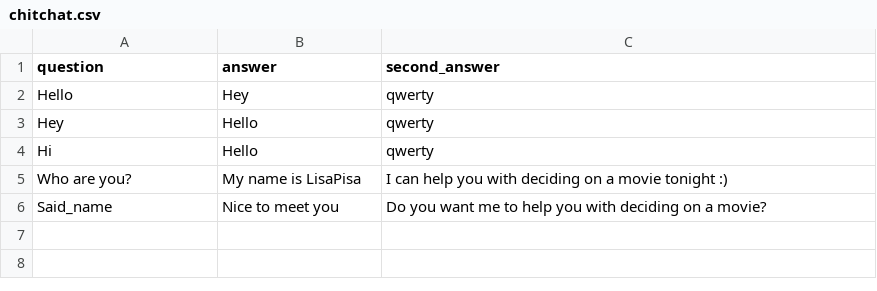
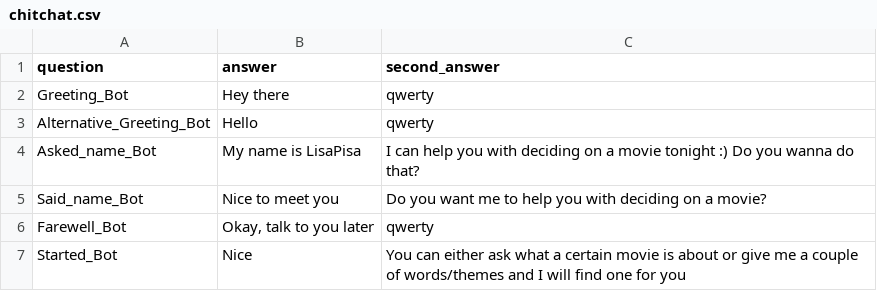
Before and after one commit to lgoerke/LisaPisaBot, a CSV file: chitchat.csv, drawn as a sheet.

Commit message:
more chitchat

```diff
--- a/chitchat.csv
+++ b/chitchat.csv
@@ -1,6 +1,7 @@
 question,answer,second_answer
-Hello,Hey,qwerty
-Hey,Hello,qwerty
-Hi,Hello,qwerty
-Who are you?,My name is LisaPisa,I can help you with deciding on a movie tonight :)
-Said_name,Nice to meet you,Do you want me to help you with deciding on a movie?
+Greeting_Bot,Hey there,qwerty
+Alternative_Greeting_Bot,Hello,qwerty
+Asked_name_Bot,My name is LisaPisa,I can help you with deciding on a movie tonight :) Do you wanna do that?
+Said_name_Bot,Nice to meet you,Do you want me to help you with deciding on a movie?
+Farewell_Bot,"Okay, talk to you later",qwerty
+Started_Bot,Nice,"You can either ask what a certain movie is about or give me a couple of words/themes and I will find one for you"
```
Also changed, not shown: 2 other files.
